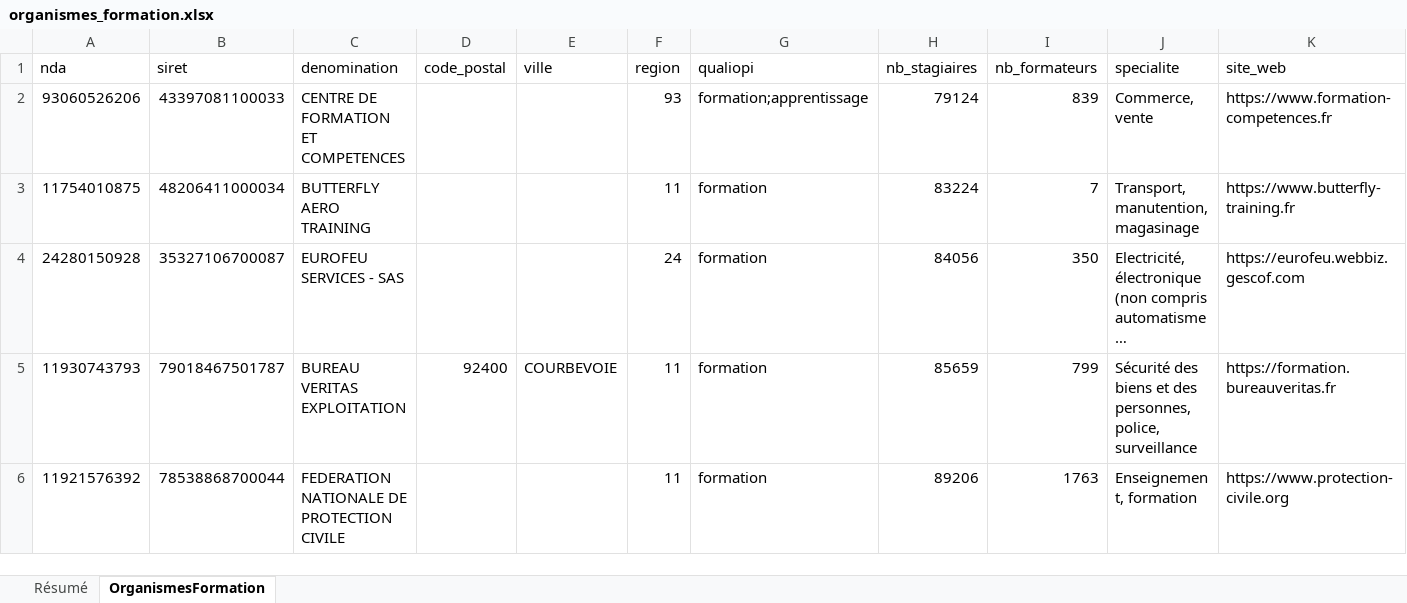
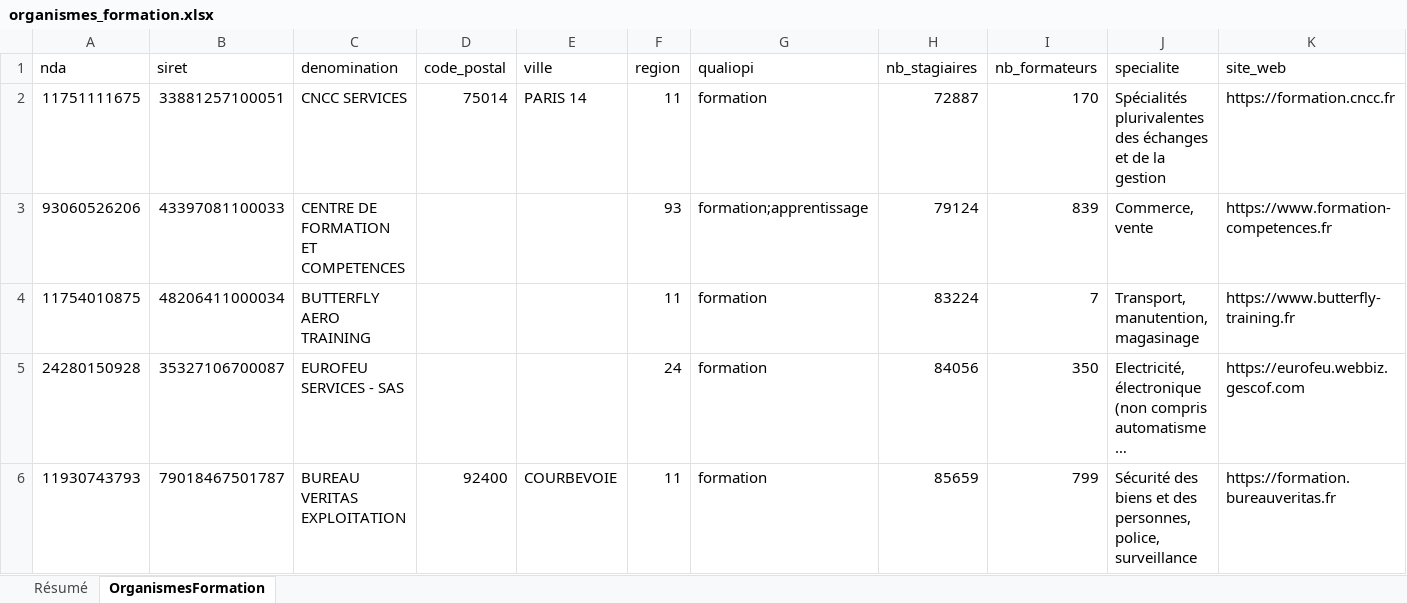
Before and after one commit to romtaug2/SupportAI-Emailing, an Excel workbook: exports/organismes_formation/organismes_formation.xlsx, sheet OrganismesFormation, drawn as a sheet; only a part is shown; the shorter side is filled out with more unchanged rows; long unchanged cells end in …; values as stored, in another font and other column widths than the file's, no cell formats; table styles not drawn; rows hold the shown columns only; the diff names each change by its address in the sheet, - before the commit and + after, or states it on an @@ line.

Commit message:
🎓 Slice organismes de formation 2026-11-11

```diff
--- a/exports/organismes_formation/organismes_formation.xlsx (sheet OrganismesFormation)
+++ b/exports/organismes_formation/organismes_formation.xlsx (sheet OrganismesFormation)
+row 2: 11751111675 | 33881257100051 | CNCC SERVICES | 75014 | PARIS 14 | 11 | formation | 72887 | 170 | Spécialités plurivalentes des échanges et de la gestion | https://formation.cncc.fr
```
Also changed, not shown: sheet Résumé, cell formats, 3 other files.
